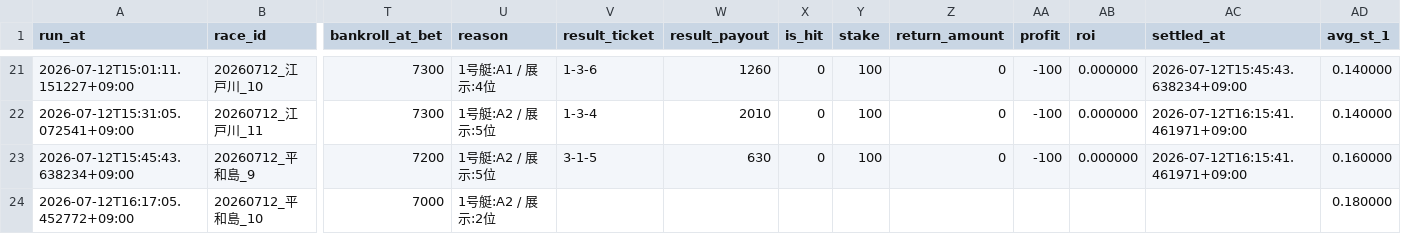
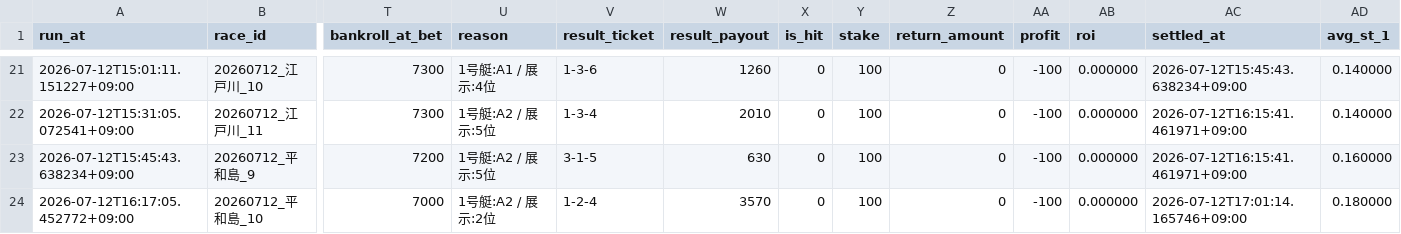
Before and after one commit to kibidanngo3/boatrace_bot, a CSV file: predictions.csv, drawn as a sheet; only a part is shown, gaps mark what is left out; the diff names each change by its address in the sheet, - before the commit and + after, or states it on an @@ line.

```diff
--- a/predictions.csv
+++ b/predictions.csv
-V24 (result_ticket): (empty)
+V24 (result_ticket): 1-2-4
-W24 (result_payout): (empty)
+W24 (result_payout): 3570
-X24 (is_hit): (empty)
+X24 (is_hit): 0
-Y24 (stake): (empty)
+Y24 (stake): 100
-Z24 (return_amount): (empty)
+Z24 (return_amount): 0
-AA24 (profit): (empty)
+AA24 (profit): -100
-AB24 (roi): (empty)
+AB24 (roi): 0.000000
-AC24 (settled_at): (empty)
+AC24 (settled_at): 2026-07-12T17:01:14.165746+09:00
```
Also changed, not shown: 1 other file.
